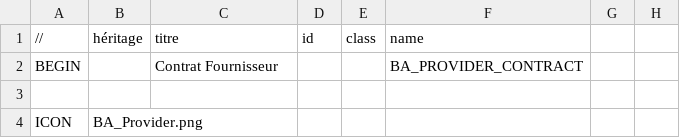
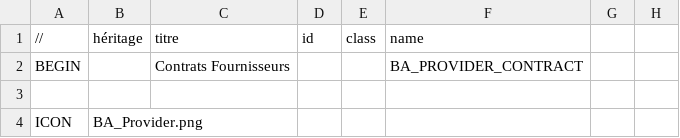
Before and after one commit to KlausBacker/anakeen-platform-4, a CSV file: Samples/BusinessApp/src/Apps/BUSINESS_APP/Families/ProviderContract/provider.struct.csv, drawn as a sheet; only a part is shown; the diff names each change by its address in the sheet, - before the commit and + after, or states it on an @@ line.

```diff
--- a/Samples/BusinessApp/src/Apps/BUSINESS_APP/Families/ProviderContract/provider.struct.csv
+++ b/Samples/BusinessApp/src/Apps/BUSINESS_APP/Families/ProviderContract/provider.struct.csv
-C2: Contrat Fournisseur
+C2: Contrats Fournisseurs
```
Also changed, not shown: Samples/BusinessApp/src/Apps/BUSINESS_APP/Families/ClientContract/client.struct.csv, Samples/BusinessApp/src/Apps/BUSINESS_APP/Families/Fees/fees.struct.csv, 15 other files.
